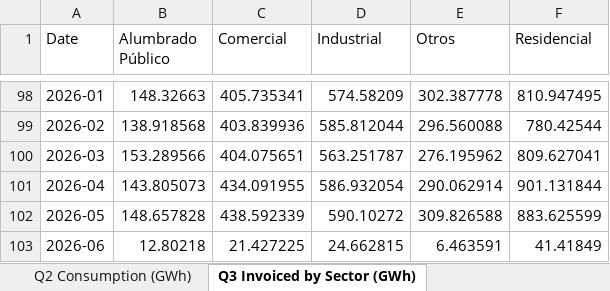
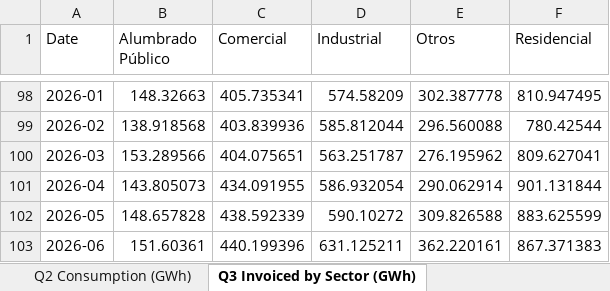
Before and after one commit to lorenzmaldo/aequus-economics, an Excel workbook: electricidad/facturacion_clientes_regulados_resumen.xlsx, sheet Q3 Invoiced by Sector (GWh), drawn as a sheet; only a part is shown, gaps mark what is left out; values as stored, in another font and other column widths than the file's, no borders; the diff names each change by its address in the sheet, - before the commit and + after, or states it on an @@ line.

Commit message:
chore: ARCONEL update — data through Jun 2026

```diff
--- a/electricidad/facturacion_clientes_regulados_resumen.xlsx (sheet Q3 Invoiced by Sector (GWh))
+++ b/electricidad/facturacion_clientes_regulados_resumen.xlsx (sheet Q3 Invoiced by Sector (GWh))
-B103 (Alumbrado Público): 12.80218
+B103 (Alumbrado Público): 151.60361
-C103 (Comercial): 21.427225
+C103 (Comercial): 440.199396
-D103 (Industrial): 24.662815
+D103 (Industrial): 631.125211
-E103 (Otros): 6.463591
+E103 (Otros): 362.220161
-F103 (Residencial): 41.41849
+F103 (Residencial): 867.371383
```
Also changed, not shown: sheet Q2 Consumption (GWh), 1 other file.
